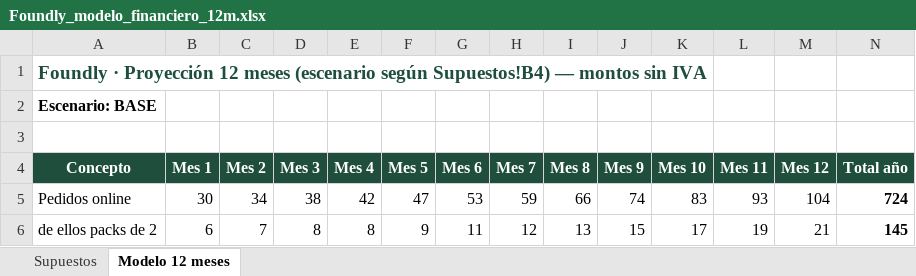
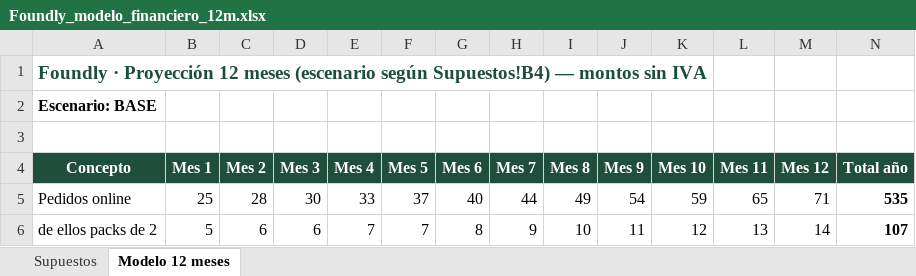
Before and after one commit to sdadamianreyes-lang/cocinaslujo3, an Excel workbook: docs/foundly/Foundly_modelo_financiero_12m.xlsx, sheet Modelo 12 meses, drawn as a sheet; only a part is shown; values as stored, in another font and other column widths than the file's, no borders; the diff covers the shown part only; the diff names each change by its address in the sheet, - before the commit and + after, or states it on an @@ line.

```diff
--- a/docs/foundly/Foundly_modelo_financiero_12m.xlsx (sheet Modelo 12 meses)
+++ b/docs/foundly/Foundly_modelo_financiero_12m.xlsx (sheet Modelo 12 meses)
-B5 (Mes 1): 30
+B5 (Mes 1): 25
-C5 (Mes 2): 34
+C5 (Mes 2): 28
-D5 (Mes 3): 38
+D5 (Mes 3): 30
-E5 (Mes 4): 42
+E5 (Mes 4): 33
-F5 (Mes 5): 47
+F5 (Mes 5): 37
-G5 (Mes 6): 53
+G5 (Mes 6): 40
-H5 (Mes 7): 59
+H5 (Mes 7): 44
-I5 (Mes 8): 66
+I5 (Mes 8): 49
-J5 (Mes 9): 74
+J5 (Mes 9): 54
-K5 (Mes 10): 83
+K5 (Mes 10): 59
-L5 (Mes 11): 93
+L5 (Mes 11): 65
-M5 (Mes 12): 104
+M5 (Mes 12): 71
-N5 (Total año): 724
+N5 (Total año): 535
-B6 (Mes 1): 6
+B6 (Mes 1): 5
-C6 (Mes 2): 7
+C6 (Mes 2): 6
-D6 (Mes 3): 8
+D6 (Mes 3): 6
-E6 (Mes 4): 8
+E6 (Mes 4): 7
-F6 (Mes 5): 9
+F6 (Mes 5): 7
-G6 (Mes 6): 11
+G6 (Mes 6): 8
-H6 (Mes 7): 12
+H6 (Mes 7): 9
-I6 (Mes 8): 13
+I6 (Mes 8): 10
-J6 (Mes 9): 15
+J6 (Mes 9): 11
-K6 (Mes 10): 17
+K6 (Mes 10): 12
-L6 (Mes 11): 19
+L6 (Mes 11): 13
-M6 (Mes 12): 21
+M6 (Mes 12): 14
-N6 (Total año): 145
+N6 (Total año): 107
```
Also changed, not shown: 162 edited cells elsewhere in this sheet, sheet Supuestos, 1 other file.
